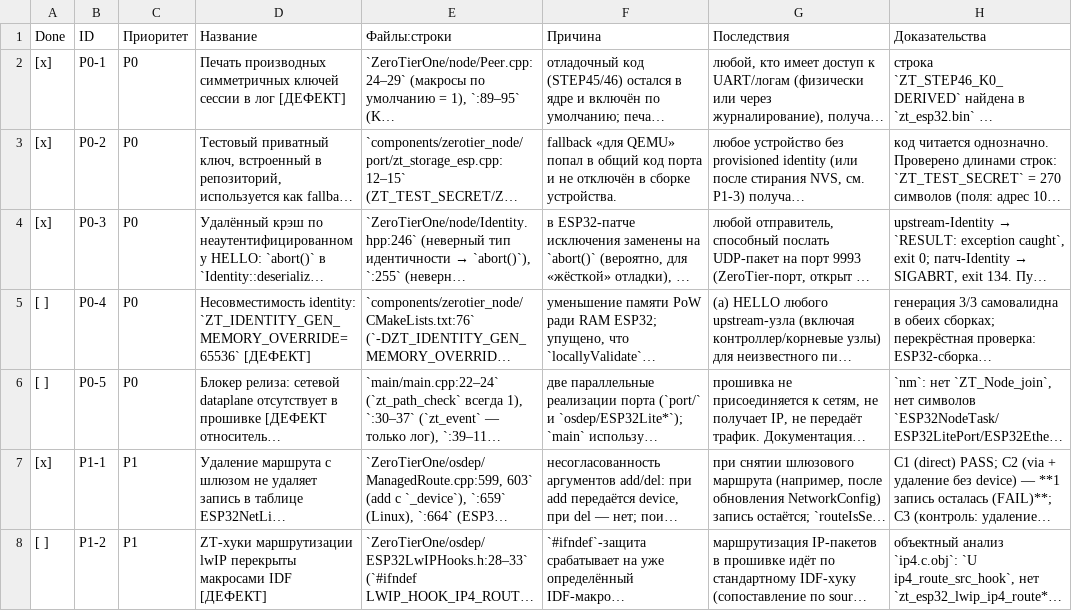
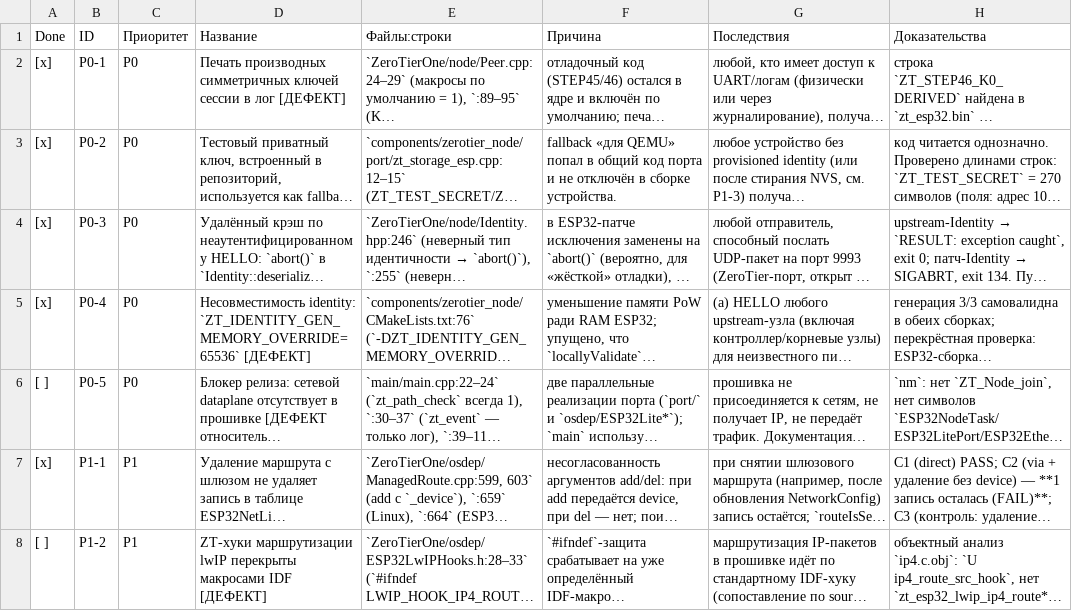
Before and after one commit to Magmucot/zerotier-esp32, a CSV file: ISSUES.csv, drawn as a sheet; only a part is shown; long unchanged cells end in …; the diff covers the shown part only; the diff names each change by its address in the sheet, - before the commit and + after, or states it on an @@ line.

Commit message:
docs: update ISSUES checklist for resolved P0/P1/P2 items

```diff
--- a/ISSUES.csv
+++ b/ISSUES.csv
-A5 (Done): [ ]
+A5 (Done): [x]
```
Also changed, not shown: 8 edited cells elsewhere in this file, 1 other file.
